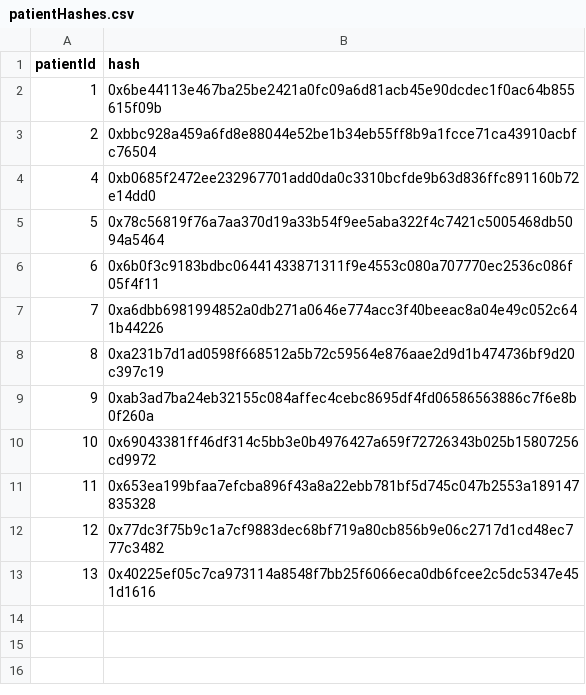
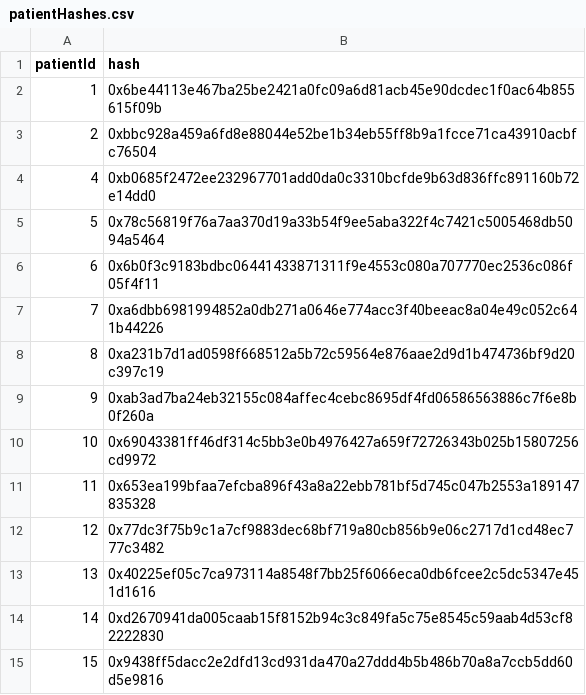
Before and after one commit to SalmaElSayd/Blockchanin-EHR, a CSV file: web3_storage/patientHashes.csv, drawn as a sheet.

```diff
--- a/web3_storage/patientHashes.csv
+++ b/web3_storage/patientHashes.csv
@@ -13 +13,3 @@ patientId,hash
 13,0x40225ef05c7ca973114a8548f7bb25f6066eca0db6fcee2c5dc5347e451d1616
+14,0xd2670941da005caab15f8152b94c3c849fa5c75e8545c59aab4d53cf82222830
+15,0x9438ff5dacc2e2dfd13cd931da470a27ddd4b5b486b70a8a7ccb5dd60d5e9816
```
Also changed, not shown: 12 other files.
